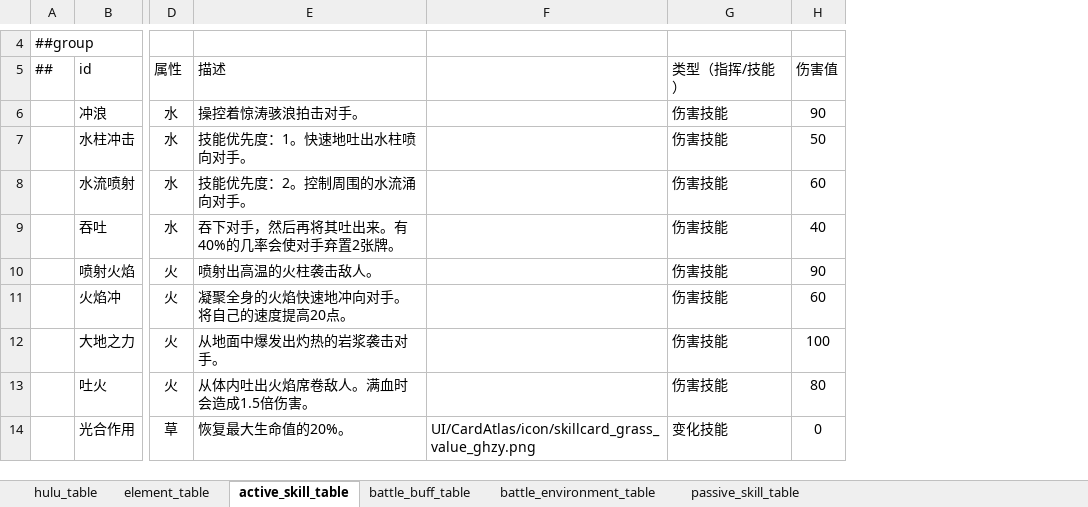
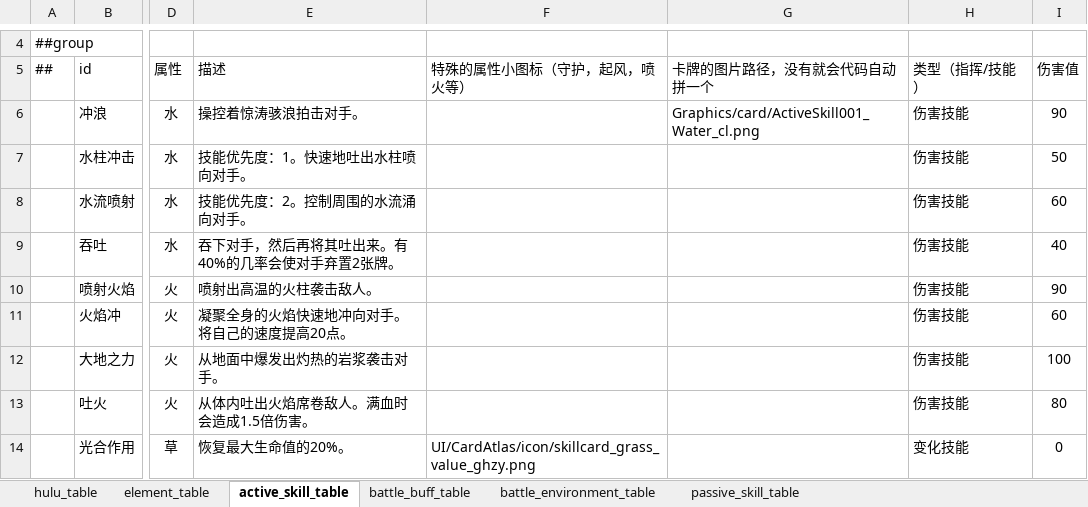
Before and after one commit to Unity-Devlop/BooomJam2024, an Excel workbook: Excels/Datas/config1.xlsx, sheet active_skill_table, drawn as a sheet; only a part is shown, gaps mark what is left out; values as stored, in another font and other column widths than the file's, no borders; the diff names each change by its address in the sheet, - before the commit and + after, or states it on an @@ line.

```diff
--- a/Excels/Datas/config1.xlsx (sheet active_skill_table)
+++ b/Excels/Datas/config1.xlsx (sheet active_skill_table)
+column G (卡牌的图片路径，没有就会代码自动拼一个), row 6: Graphics/card/ActiveSkill001_Water_cl.png
-F5: (empty)
+F5: 特殊的属性小图标（守护，起风，喷火等）
```
Also changed, not shown: 27 other files.
